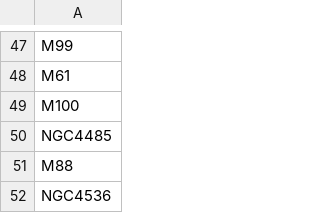
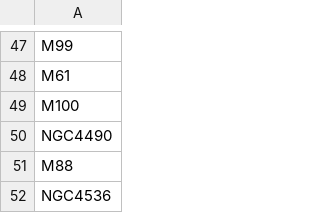
Before and after one commit to skybber/czsky, a CSV file: data/dsolist/RosseSpirals.csv, drawn as a sheet; only a part is shown, gaps mark what is left out.

Commit message:
Fix Rosse catalog

```diff
--- a/data/dsolist/RosseSpirals.csv
+++ b/data/dsolist/RosseSpirals.csv
@@ -49,3 +49,3 @@ M61
 M100
-NGC4485
+NGC4490
 M88
```
